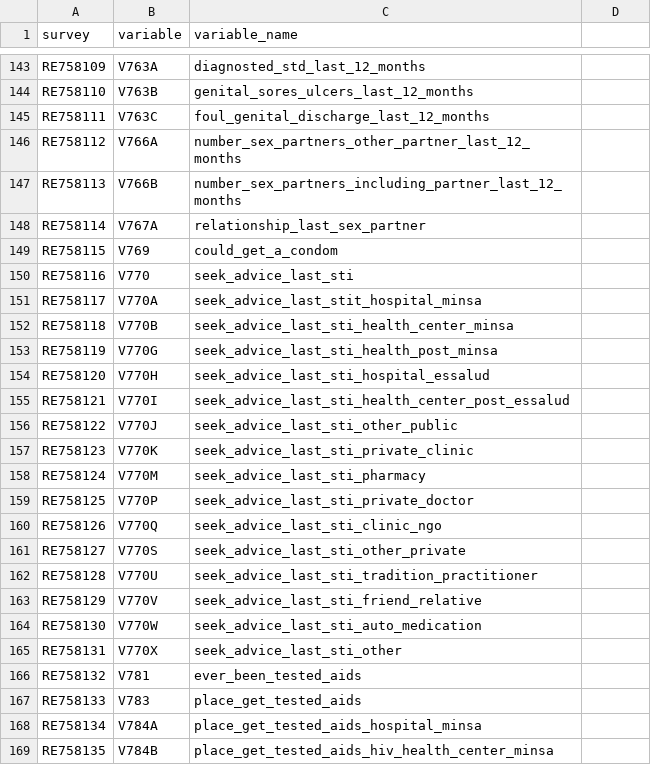
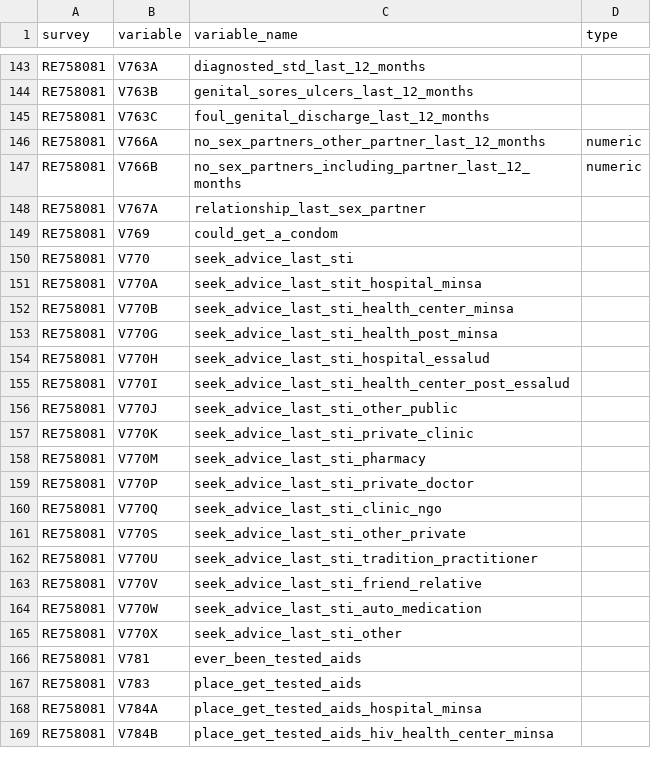
Before and after one commit to healthinnovation/hiv-ninis, a CSV file: data/variables/variable-names.csv, drawn as a sheet; only a part is shown, gaps mark what is left out; the diff covers the shown part only; the diff names each change by its address in the sheet, - before the commit and + after, or states it on an @@ line.

```diff
--- a/data/variables/variable-names.csv
+++ b/data/variables/variable-names.csv
-D1: (empty)
+D1: type
-A143 (survey): RE758109
+A143 (survey): RE758081
-A144 (survey): RE758110
+A144 (survey): RE758081
-A145 (survey): RE758111
+A145 (survey): RE758081
-A146 (survey): RE758112
+A146 (survey): RE758081
-C146 (variable_name): number_sex_partners_other_partner_last_12_months
+C146 (variable_name): no_sex_partners_other_partner_last_12_months
-D146:D147 (type): (empty)
+D146:D147 (type): numeric
-A147 (survey): RE758113
+A147 (survey): RE758081
-C147 (variable_name): number_sex_partners_including_partner_last_12_months
+C147 (variable_name): no_sex_partners_including_partner_last_12_months
-A148 (survey): RE758114
+A148 (survey): RE758081
-A149 (survey): RE758115
+A149 (survey): RE758081
-A150 (survey): RE758116
+A150 (survey): RE758081
-A151 (survey): RE758117
+A151 (survey): RE758081
-A152 (survey): RE758118
+A152 (survey): RE758081
-A153 (survey): RE758119
+A153 (survey): RE758081
-A154 (survey): RE758120
+A154 (survey): RE758081
-A155 (survey): RE758121
+A155 (survey): RE758081
-A156 (survey): RE758122
+A156 (survey): RE758081
-A157 (survey): RE758123
+A157 (survey): RE758081
-A158 (survey): RE758124
+A158 (survey): RE758081
-A159 (survey): RE758125
+A159 (survey): RE758081
-A160 (survey): RE758126
+A160 (survey): RE758081
-A161 (survey): RE758127
+A161 (survey): RE758081
-A162 (survey): RE758128
+A162 (survey): RE758081
-A163 (survey): RE758129
+A163 (survey): RE758081
-A164 (survey): RE758130
+A164 (survey): RE758081
-A165 (survey): RE758131
+A165 (survey): RE758081
-A166 (survey): RE758132
+A166 (survey): RE758081
-A167 (survey): RE758133
+A167 (survey): RE758081
-A168 (survey): RE758134
+A168 (survey): RE758081
-A169 (survey): RE758135
+A169 (survey): RE758081
```
Also changed, not shown: 87 edited cells elsewhere in this file, data/variables/variable-values.csv, 5 other files.
